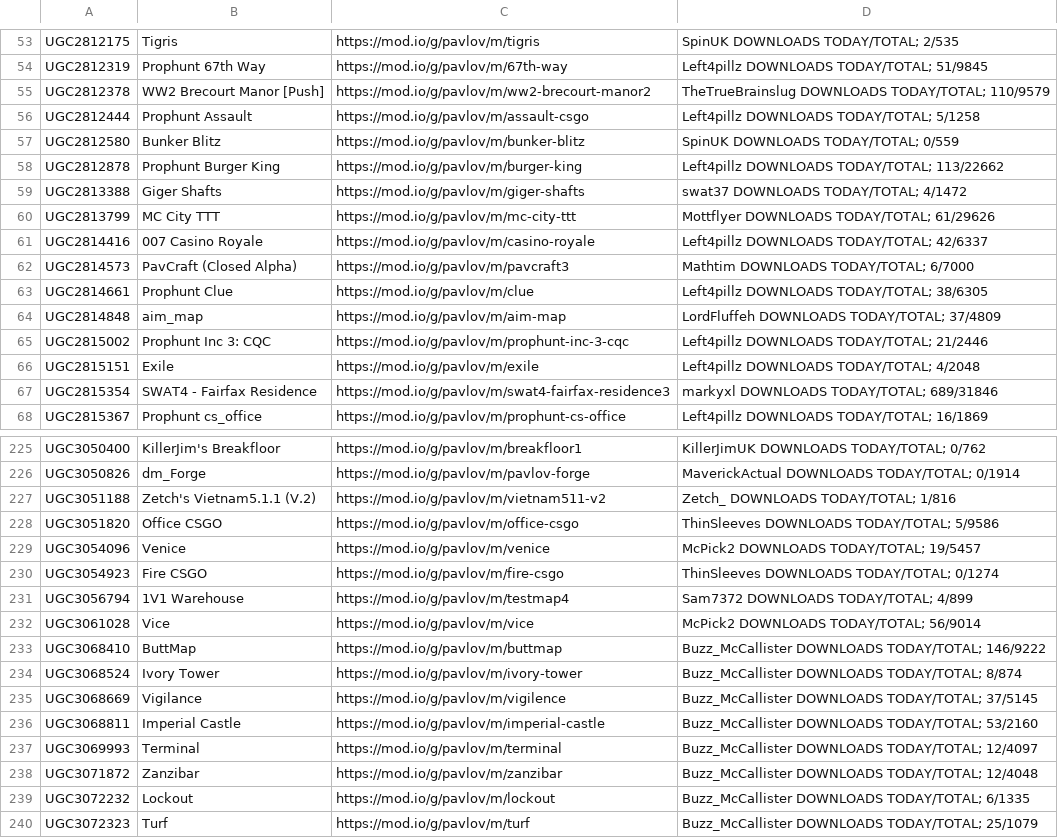
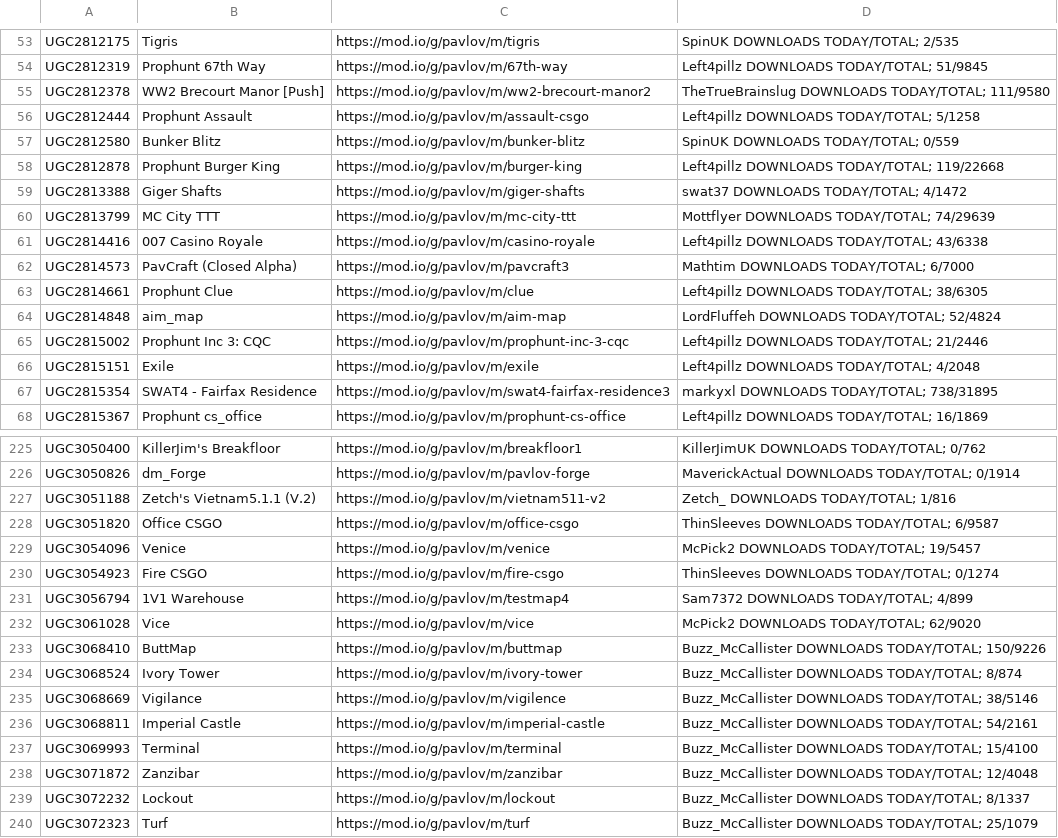
Before and after one commit to JTWP-org/Pavlov-VR-mapids, a CSV file: buuiltLIST-PCVR.csv, drawn as a sheet; only a part is shown, gaps mark what is left out; the diff covers the shown part only.

```diff
--- a/buuiltLIST-PCVR.csv
+++ b/buuiltLIST-PCVR.csv
@@ -54,15 +54,15 @@
  UGC2812319, Prophunt 67th Way,https://mod.io/g/pavlov/m/67th-way, Left4pillz   DOWNLOADS TODAY/TOTAL; 51/9845
- UGC2812378, WW2 Brecourt Manor [Push],https://mod.io/g/pavlov/m/ww2-brecourt-manor2, TheTrueBrainslug   DOWNLOADS TODAY/TOTAL; 110/9579
+ UGC2812378, WW2 Brecourt Manor [Push],https://mod.io/g/pavlov/m/ww2-brecourt-manor2, TheTrueBrainslug   DOWNLOADS TODAY/TOTAL; 111/9580
  UGC2812444, Prophunt Assault,https://mod.io/g/pavlov/m/assault-csgo, Left4pillz   DOWNLOADS TODAY/TOTAL; 5/1258
  UGC2812580, Bunker Blitz,https://mod.io/g/pavlov/m/bunker-blitz, SpinUK   DOWNLOADS TODAY/TOTAL; 0/559
- UGC2812878, Prophunt Burger King,https://mod.io/g/pavlov/m/burger-king, Left4pillz   DOWNLOADS TODAY/TOTAL; 113/22662
+ UGC2812878, Prophunt Burger King,https://mod.io/g/pavlov/m/burger-king, Left4pillz   DOWNLOADS TODAY/TOTAL; 119/22668
  UGC2813388, Giger Shafts,https://mod.io/g/pavlov/m/giger-shafts, swat37   DOWNLOADS TODAY/TOTAL; 4/1472
- UGC2813799, MC City TTT,https://mod.io/g/pavlov/m/mc-city-ttt, Mottflyer   DOWNLOADS TODAY/TOTAL; 61/29626
- UGC2814416, 007 Casino Royale,https://mod.io/g/pavlov/m/casino-royale, Left4pillz   DOWNLOADS TODAY/TOTAL; 42/6337
+ UGC2813799, MC City TTT,https://mod.io/g/pavlov/m/mc-city-ttt, Mottflyer   DOWNLOADS TODAY/TOTAL; 74/29639
+ UGC2814416, 007 Casino Royale,https://mod.io/g/pavlov/m/casino-royale, Left4pillz   DOWNLOADS TODAY/TOTAL; 43/6338
  UGC2814573, PavCraft (Closed Alpha),https://mod.io/g/pavlov/m/pavcraft3, Mathtim   DOWNLOADS TODAY/TOTAL; 6/7000
  UGC2814661, Prophunt Clue,https://mod.io/g/pavlov/m/clue, Left4pillz   DOWNLOADS TODAY/TOTAL; 38/6305
- UGC2814848, aim_map,https://mod.io/g/pavlov/m/aim-map, LordFluffeh   DOWNLOADS TODAY/TOTAL; 37/4809
+ UGC2814848, aim_map,https://mod.io/g/pavlov/m/aim-map, LordFluffeh   DOWNLOADS TODAY/TOTAL; 52/4824
  UGC2815002, Prophunt Inc 3: CQC,https://mod.io/g/pavlov/m/prophunt-inc-3-cqc, Left4pillz   DOWNLOADS TODAY/TOTAL; 21/2446
  UGC2815151, Exile,https://mod.io/g/pavlov/m/exile, Left4pillz   DOWNLOADS TODAY/TOTAL; 4/2048
- UGC2815354, SWAT4 - Fairfax Residence,https://mod.io/g/pavlov/m/swat4-fairfax-residence3, markyxl   DOWNLOADS TODAY/TOTAL; 689/31846
+ UGC2815354, SWAT4 - Fairfax Residence,https://mod.io/g/pavlov/m/swat4-fairfax-residence3, markyxl   DOWNLOADS TODAY/TOTAL; 738/31895
  UGC2815367, Prophunt cs_office,https://mod.io/g/pavlov/m/prophunt-cs-office, Left4pillz   DOWNLOADS TODAY/TOTAL; 16/1869
@@ -227,3 +227,3 @@
  UGC3051188, Zetch's Vietnam5.1.1 (V.2),https://mod.io/g/pavlov/m/vietnam511-v2, Zetch_   DOWNLOADS TODAY/TOTAL; 1/816
- UGC3051820, Office CSGO,https://mod.io/g/pavlov/m/office-csgo, ThinSleeves   DOWNLOADS TODAY/TOTAL; 5/9586
+ UGC3051820, Office CSGO,https://mod.io/g/pavlov/m/office-csgo, ThinSleeves   DOWNLOADS TODAY/TOTAL; 6/9587
  UGC3054096, Venice,https://mod.io/g/pavlov/m/venice, McPick2   DOWNLOADS TODAY/TOTAL; 19/5457
@@ -231,10 +231,10 @@
  UGC3056794, 1V1 Warehouse,https://mod.io/g/pavlov/m/testmap4, Sam7372   DOWNLOADS TODAY/TOTAL; 4/899
- UGC3061028, Vice,https://mod.io/g/pavlov/m/vice, McPick2   DOWNLOADS TODAY/TOTAL; 56/9014
- UGC3068410, ButtMap,https://mod.io/g/pavlov/m/buttmap, Buzz_McCallister   DOWNLOADS TODAY/TOTAL; 146/9222
+ UGC3061028, Vice,https://mod.io/g/pavlov/m/vice, McPick2   DOWNLOADS TODAY/TOTAL; 62/9020
+ UGC3068410, ButtMap,https://mod.io/g/pavlov/m/buttmap, Buzz_McCallister   DOWNLOADS TODAY/TOTAL; 150/9226
  UGC3068524, Ivory Tower,https://mod.io/g/pavlov/m/ivory-tower, Buzz_McCallister   DOWNLOADS TODAY/TOTAL; 8/874
- UGC3068669, Vigilance,https://mod.io/g/pavlov/m/vigilence, Buzz_McCallister   DOWNLOADS TODAY/TOTAL; 37/5145
- UGC3068811, Imperial Castle,https://mod.io/g/pavlov/m/imperial-castle, Buzz_McCallister   DOWNLOADS TODAY/TOTAL; 53/2160
- UGC3069993, Terminal,https://mod.io/g/pavlov/m/terminal, Buzz_McCallister   DOWNLOADS TODAY/TOTAL; 12/4097
+ UGC3068669, Vigilance,https://mod.io/g/pavlov/m/vigilence, Buzz_McCallister   DOWNLOADS TODAY/TOTAL; 38/5146
+ UGC3068811, Imperial Castle,https://mod.io/g/pavlov/m/imperial-castle, Buzz_McCallister   DOWNLOADS TODAY/TOTAL; 54/2161
+ UGC3069993, Terminal,https://mod.io/g/pavlov/m/terminal, Buzz_McCallister   DOWNLOADS TODAY/TOTAL; 15/4100
  UGC3071872, Zanzibar,https://mod.io/g/pavlov/m/zanzibar, Buzz_McCallister   DOWNLOADS TODAY/TOTAL; 12/4048
- UGC3072232, Lockout,https://mod.io/g/pavlov/m/lockout, Buzz_McCallister   DOWNLOADS TODAY/TOTAL; 6/1335
+ UGC3072232, Lockout,https://mod.io/g/pavlov/m/lockout, Buzz_McCallister   DOWNLOADS TODAY/TOTAL; 8/1337
  UGC3072323, Turf,https://mod.io/g/pavlov/m/turf, Buzz_McCallister   DOWNLOADS TODAY/TOTAL; 25/1079
```
Also changed, not shown: 3 added rows, 3 removed rows and 79 edited cells elsewhere in this file.
